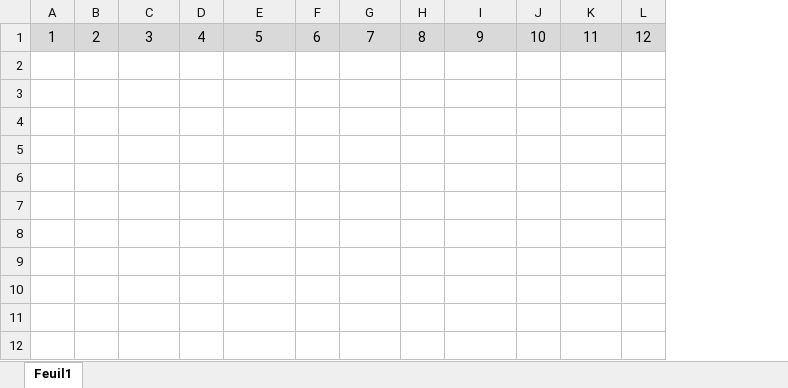
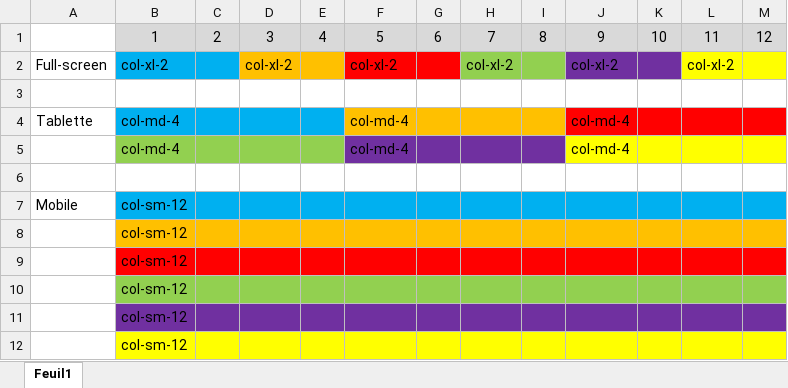
Before and after one commit to OlivierBillant/responsive-bootstrap, an Excel workbook: Bootstrap.xlsx, sheet Feuil1, drawn as a sheet; values as stored, in another font and other column widths than the file's, no borders; removed rows and columns are numbered as before the commit, all else as after; the diff names each change by its address in the sheet, - before the commit and + after, or states it on an @@ line.

```diff
--- a/Bootstrap.xlsx (sheet Feuil1)
+++ b/Bootstrap.xlsx (sheet Feuil1)
-column A, row 1: 1
+column A, empty
+column B, row 1: 1
+row 2: Full-screen | col-xl-2 |  | col-xl-2 |  | col-xl-2 |  | col-xl-2 |  | col-xl-2 |  | col-xl-2
+row 3: (empty)
+row 4: Tablette | col-md-4 |  |  |  | col-md-4 |  |  |  | col-md-4
+row 5:  | col-md-4 |  |  |  | col-md-4 |  |  |  | col-md-4
+row 6: (empty)
+row 7: Mobile | col-sm-12
+row 8:  | col-sm-12
+row 9:  | col-sm-12
+row 10:  | col-sm-12
+row 11:  | col-sm-12
+row 12:  | col-sm-12
```
Also changed, not shown: 1 other file.
